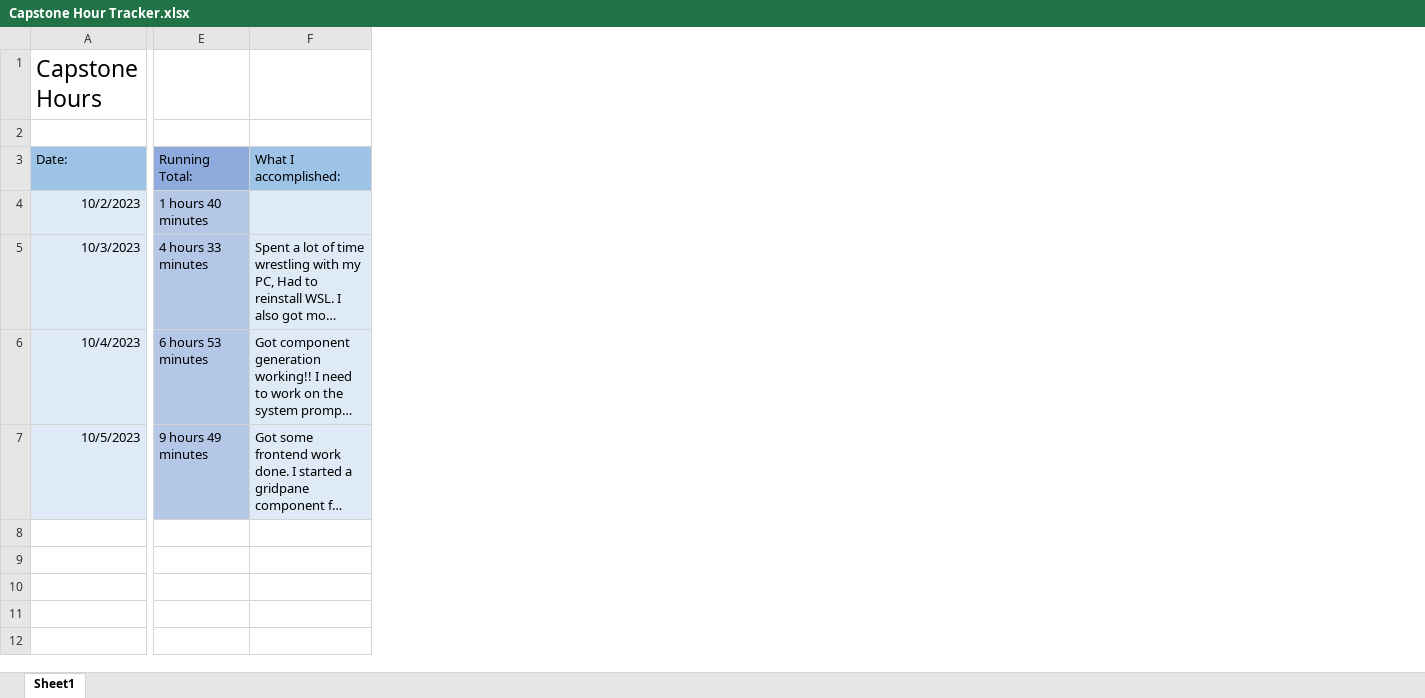
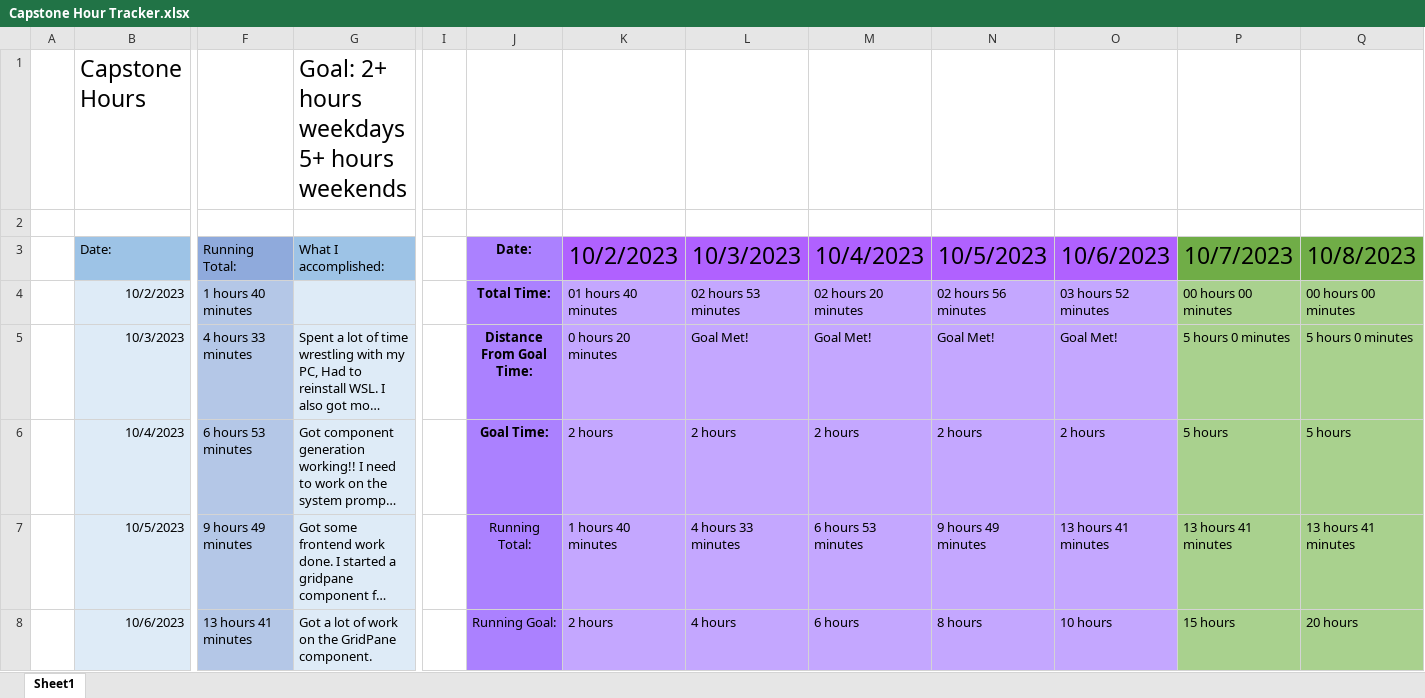
Before and after one commit to alexbatesdev/Neumont-Capstone, an Excel workbook: Documents/Capstone Hour Tracker.xlsx, sheet Sheet1, drawn as a sheet; only a part is shown, gaps mark what is left out; long unchanged cells end in …; values as stored, in another font and other column widths than the file's, no borders; addresses are those after the commit; rows hold the shown columns only; the diff names each change by its address in the sheet, - before the commit and + after, or states it on an @@ line.

```diff
--- a/Documents/Capstone Hour Tracker.xlsx (sheet Sheet1)
+++ b/Documents/Capstone Hour Tracker.xlsx (sheet Sheet1)
+column A, empty
+column I, empty
+column J (Date:), rows 4-7: Total Time: | Distance From Goal Time: | Goal Time: | Running Total:
+column K (10/2/2023), rows 4-7: 01 hours 40 minutes | 0 hours 20 minutes | 2 hours | 1 hours 40 minutes
+column L (10/3/2023), rows 4-7: 02 hours 53 minutes | Goal Met! | 2 hours | 4 hours 33 minutes
+column M (10/4/2023), rows 4-7: 02 hours 20 minutes | Goal Met! | 2 hours | 6 hours 53 minutes
+column N (10/5/2023), rows 4-7: 02 hours 56 minutes | Goal Met! | 2 hours | 9 hours 49 minutes
+column O (10/6/2023), rows 4-7: 03 hours 52 minutes | Goal Met! | 2 hours | 13 hours 41 minutes
+column P (10/7/2023), rows 4-7: 00 hours 00 minutes | 5 hours 0 minutes | 5 hours | 13 hours 41 minutes
+column Q (10/8/2023), rows 4-7: 00 hours 00 minutes | 5 hours 0 minutes | 5 hours | 13 hours 41 minutes
-G1 (What I accomplished:): (empty)
+G1 (What I accomplished:): Goal: 2+ hours weekdays 5+ hours weekends
+row 8:  | 10/6/2023 | 13 hours 41 minutes | Got a lot of work on the GridPane component. |  | Running Goal: | 2 hours | 4 hours | 6 hours | 8 hours | 10 hours | 15 hours | 20 hours
```
Also changed, not shown: formulas that keep their value, 5 other files.
